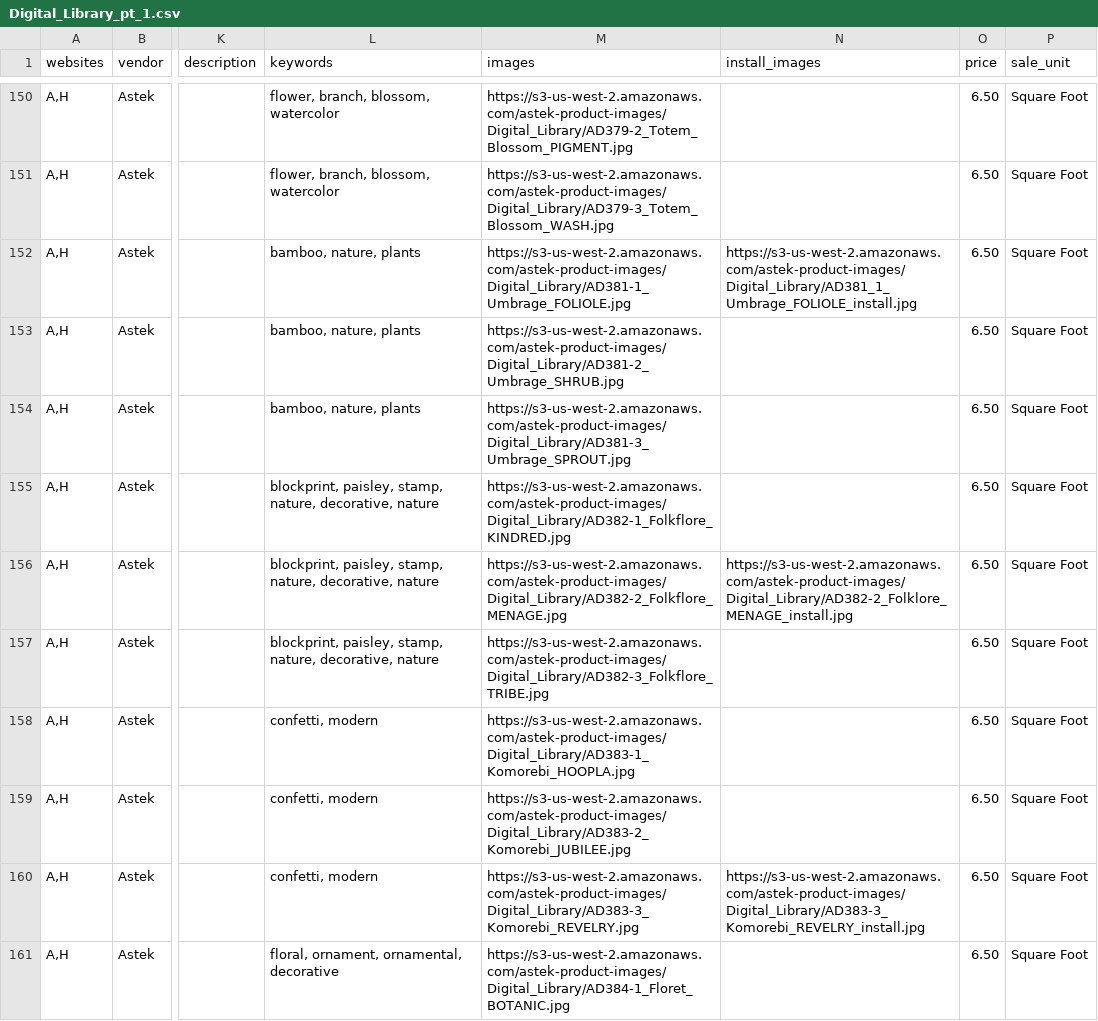
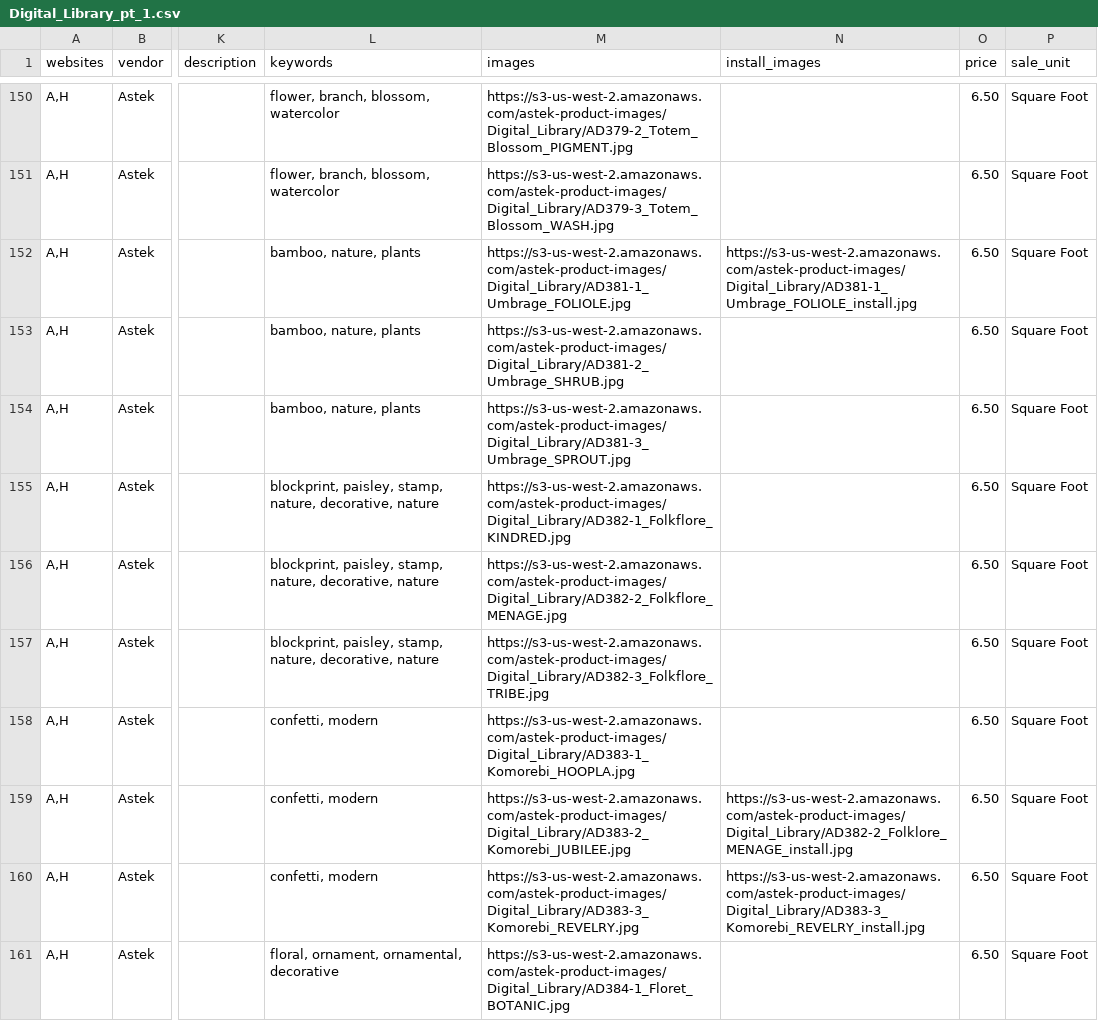
Before and after one commit to astek-inc/astek-catalog, a CSV file: db/seeds/Digital_Library_pt_1.csv, drawn as a sheet; only a part is shown, gaps mark what is left out; the diff covers the shown part only; the diff names each change by its address in the sheet, - before the commit and + after, or states it on an @@ line.

Commit message:
Add revised seed data for Digital Library

```diff
--- a/db/seeds/Digital_Library_pt_1.csv
+++ b/db/seeds/Digital_Library_pt_1.csv
-N152 (install_images): https://s3-us-west-2.amazonaws.com/astek-product-images/Digital_Library/AD381_1_Umbrage_FOLIOLE_install.jpg
+N152 (install_images): https://s3-us-west-2.amazonaws.com/astek-product-images/Digital_Library/AD381-1_Umbrage_FOLIOLE_install.jpg
-N156 (install_images): https://s3-us-west-2.amazonaws.com/astek-product-images/Digital_Library/AD382-2_Folklore_MENAGE_install.jpg
+N156 (install_images): (empty)
-N159 (install_images): (empty)
+N159 (install_images): https://s3-us-west-2.amazonaws.com/astek-product-images/Digital_Library/AD382-2_Folklore_MENAGE_install.jpg
```
Also changed, not shown: 13 edited cells elsewhere in this file.
